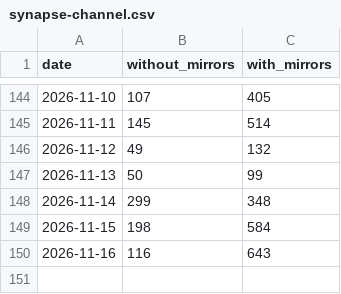
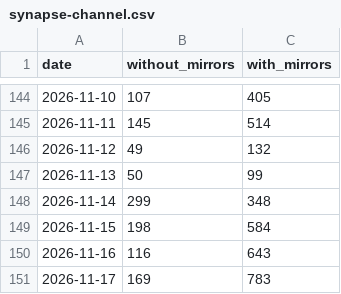
Before and after one commit to anulum/synapse-channel, a CSV file: downloads/synapse-channel.csv, drawn as a sheet; only a part is shown, gaps mark what is left out.

```diff
--- a/downloads/synapse-channel.csv
+++ b/downloads/synapse-channel.csv
@@ -150 +150,2 @@ date,without_mirrors,with_mirrors
 2026-11-16,116,643
+2026-11-17,169,783
```
